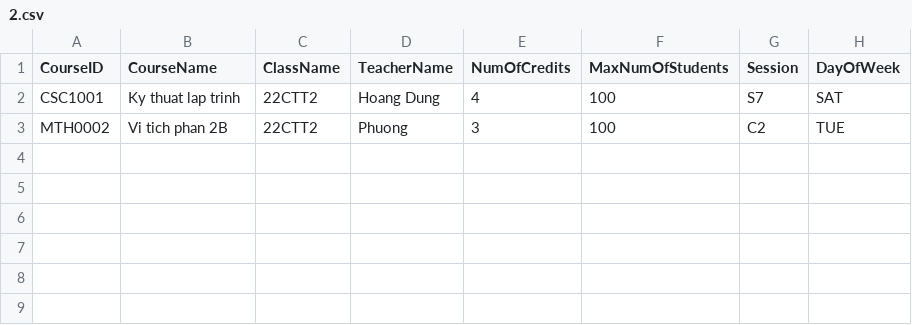
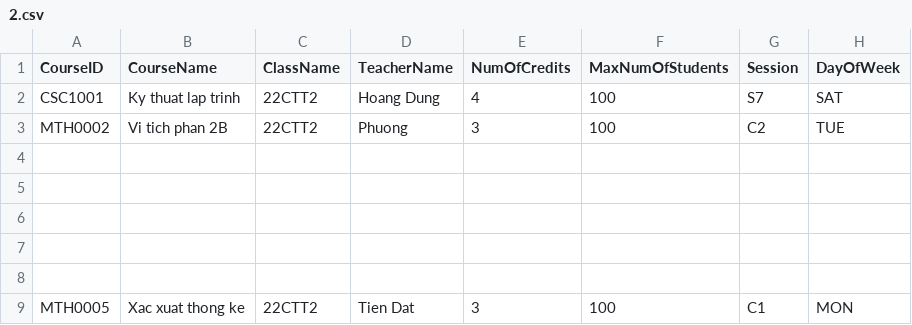
Before and after one commit to V1nk4n/22120009_CSC10002_Bonus_Project, a CSV file: A Course Management System/SchoolYear/2022-2023/Semester/2/2.csv, drawn as a sheet; the diff names each change by its address in the sheet, - before the commit and + after, or states it on an @@ line.

Commit message:
ScoreBoard Course Completed

```diff
--- a/A Course Management System/SchoolYear/2022-2023/Semester/2/2.csv
+++ b/A Course Management System/SchoolYear/2022-2023/Semester/2/2.csv
+row 4: (empty)
+row 5: (empty)
+row 6: (empty)
+row 7: (empty)
+row 8: (empty)
+row 9: MTH0005 | Xac xuat thong ke | 22CTT2 | Tien Dat | 3 | 100 | C1 | MON
```
Also changed, not shown: 32 other files.
